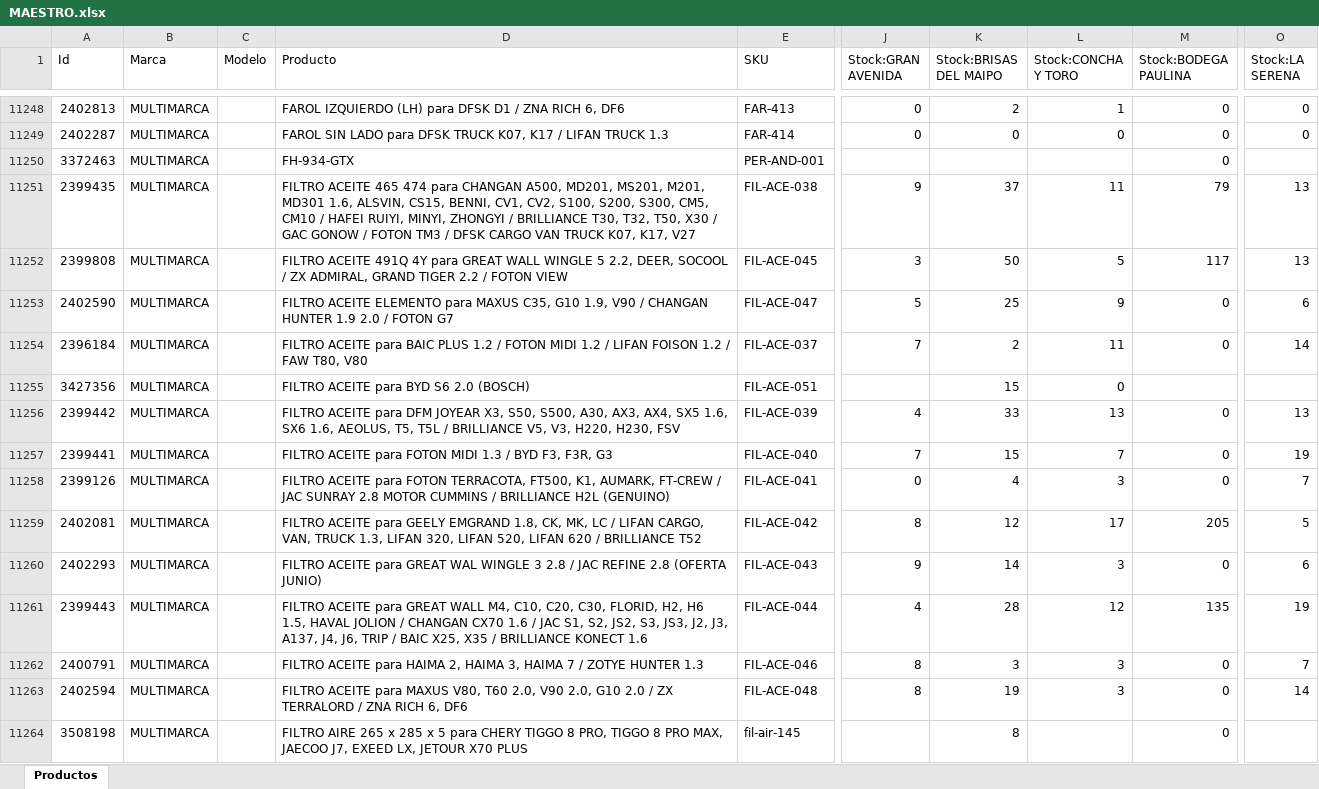
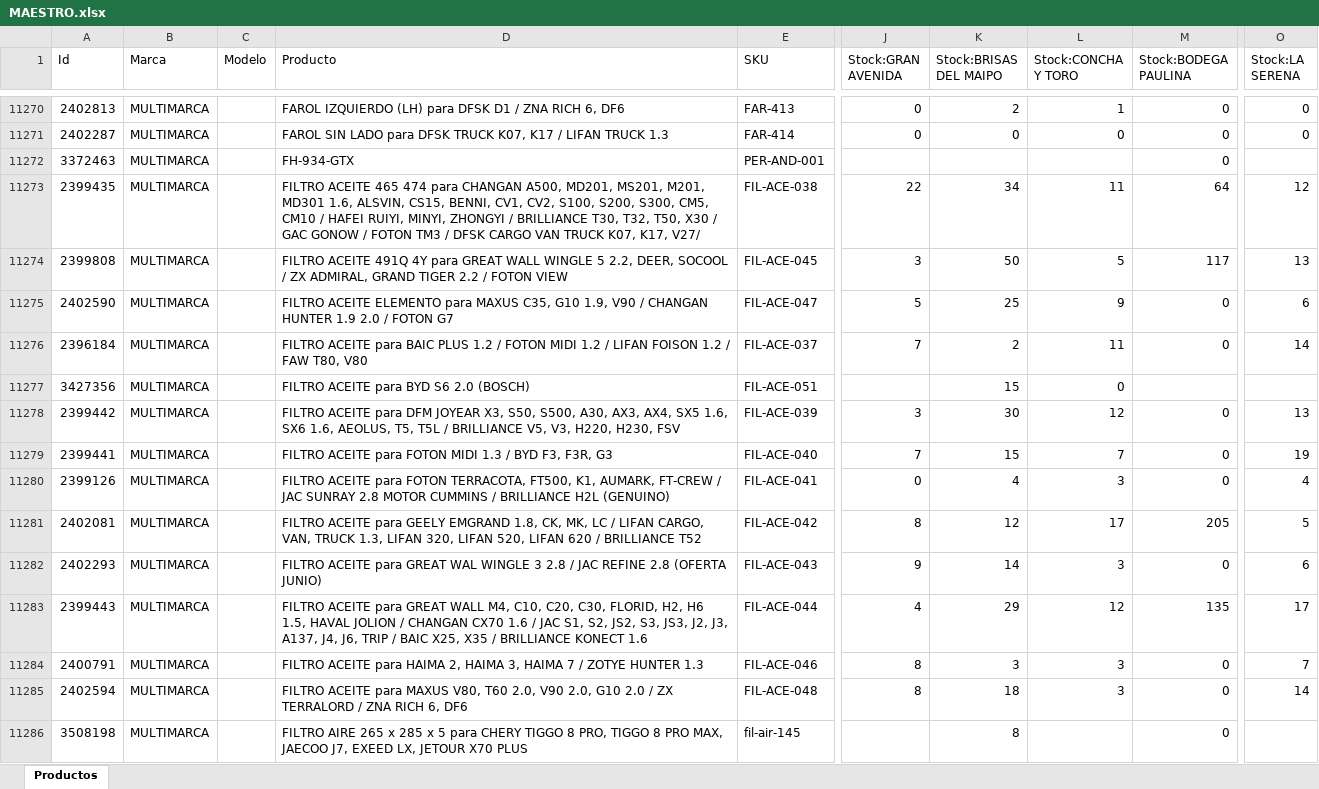
Before and after one commit to danialelugo12/modelo-compras, an Excel workbook: INPUT/MAESTRO.xlsx, sheet Productos, drawn as a sheet; only a part is shown, gaps mark what is left out; values as stored, in another font and other column widths than the file's, no borders; addresses are those after the commit; the diff covers the shown part only; the diff names each change by its address in the sheet, - before the commit and + after, or states it on an @@ line.

Commit message:
ACTUALIZACION ARCHIVO 15 06

```diff
--- a/INPUT/MAESTRO.xlsx (sheet Productos)
+++ b/INPUT/MAESTRO.xlsx (sheet Productos)
-D11273 (Producto): …K07, K17, V27
+D11273 (Producto): …K07, K17, V27/
-J11273 (Stock:GRAN AVENIDA): 9
+J11273 (Stock:GRAN AVENIDA): 22
-K11273 (Stock:BRISAS DEL MAIPO): 37
+K11273 (Stock:BRISAS DEL MAIPO): 34
-M11273 (Stock:BODEGA PAULINA): 79
+M11273 (Stock:BODEGA PAULINA): 64
-O11273 (Stock:LA SERENA): 13
+O11273 (Stock:LA SERENA): 12
-J11278 (Stock:GRAN AVENIDA): 4
+J11278 (Stock:GRAN AVENIDA): 3
-K11278 (Stock:BRISAS DEL MAIPO): 33
+K11278 (Stock:BRISAS DEL MAIPO): 30
-L11278 (Stock:CONCHA Y TORO): 13
+L11278 (Stock:CONCHA Y TORO): 12
-O11280 (Stock:LA SERENA): 7
+O11280 (Stock:LA SERENA): 4
-K11283 (Stock:BRISAS DEL MAIPO): 28
+K11283 (Stock:BRISAS DEL MAIPO): 29
-O11283 (Stock:LA SERENA): 19
+O11283 (Stock:LA SERENA): 17
-K11285 (Stock:BRISAS DEL MAIPO): 19
+K11285 (Stock:BRISAS DEL MAIPO): 18
```
Also changed, not shown: 23 added rows, 1 removed row and 862 edited cells elsewhere in this sheet, formulas that keep their value.
